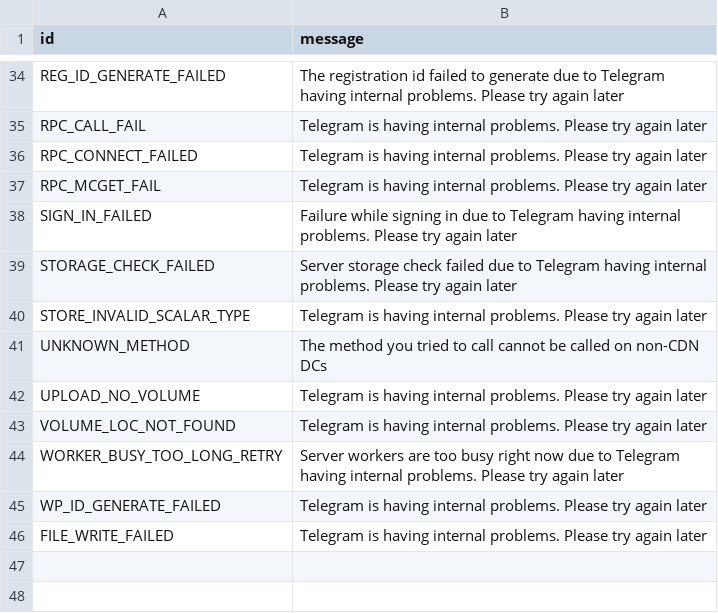
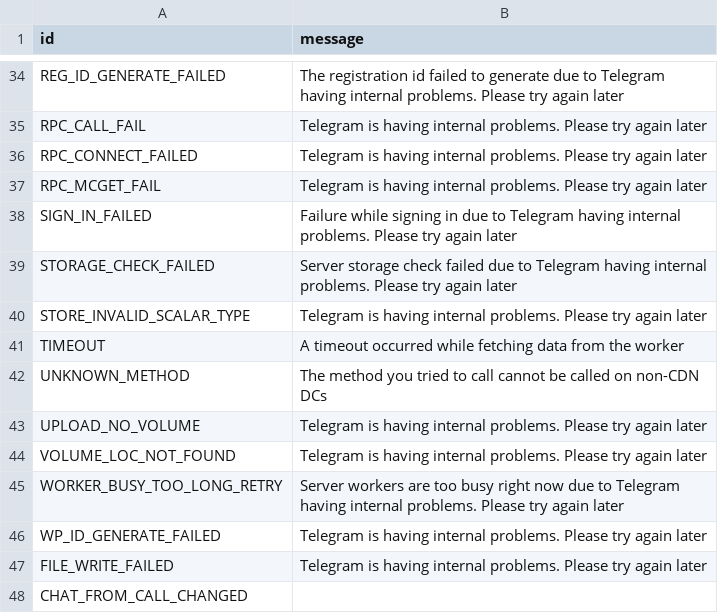
Before and after one commit to memex2711/pyro, a TSV file: compiler/errors/source/500_INTERNAL_SERVER_ERROR.tsv, drawn as a sheet; only a part is shown, gaps mark what is left out; the diff names each change by its address in the sheet, - before the commit and + after, or states it on an @@ line.

```diff
--- a/compiler/errors/source/500_INTERNAL_SERVER_ERROR.tsv
+++ b/compiler/errors/source/500_INTERNAL_SERVER_ERROR.tsv
+row 41: TIMEOUT | A timeout occurred while fetching data from the worker
+row 48: CHAT_FROM_CALL_CHANGED
```
Also changed, not shown: compiler/errors/source/403_FORBIDDEN.tsv, compiler/errors/source/406_NOT_ACCEPTABLE.tsv, 3 other files.
